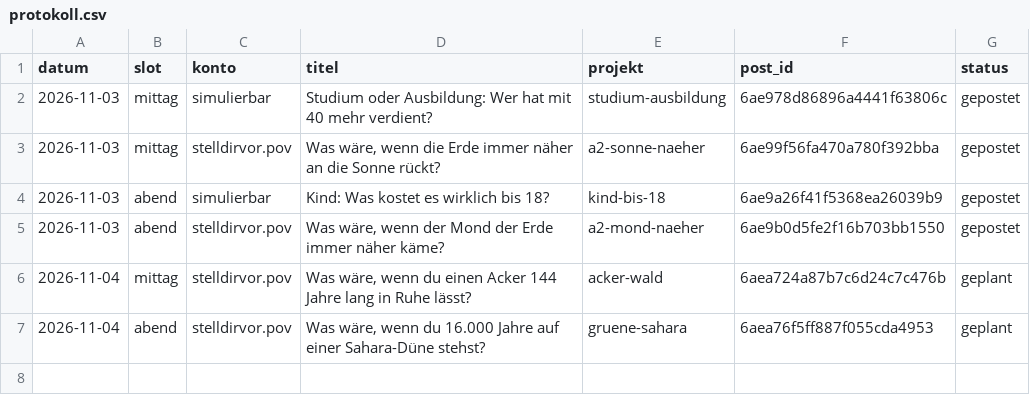
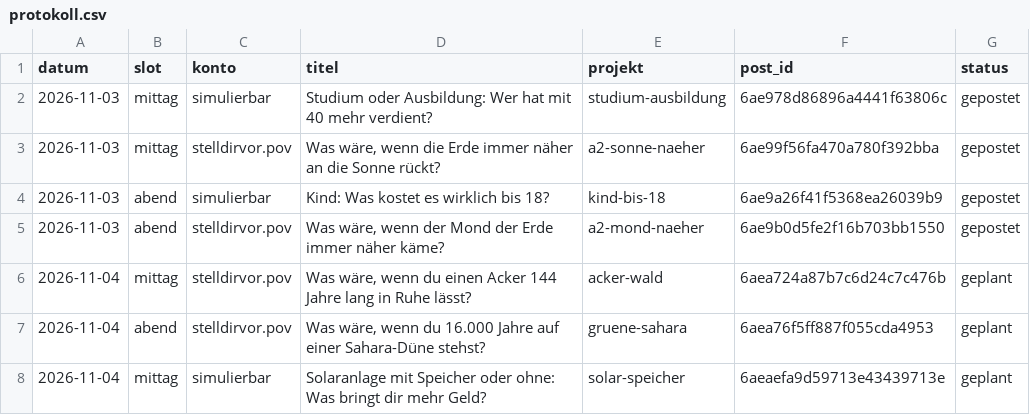
Before and after one commit to Dagjori/TikTok-Automation, a CSV file: data/produktion/protokoll.csv, drawn as a sheet; the diff names each change by its address in the sheet, - before the commit and + after, or states it on an @@ line.

```diff
--- a/data/produktion/protokoll.csv
+++ b/data/produktion/protokoll.csv
+row 8: 2026-11-04 | mittag | simulierbar | Solaranlage mit Speicher oder ohne: Was bringt dir mehr Geld? | solar-speicher | 6aeaefa9d59713e43439713e | geplant
```
